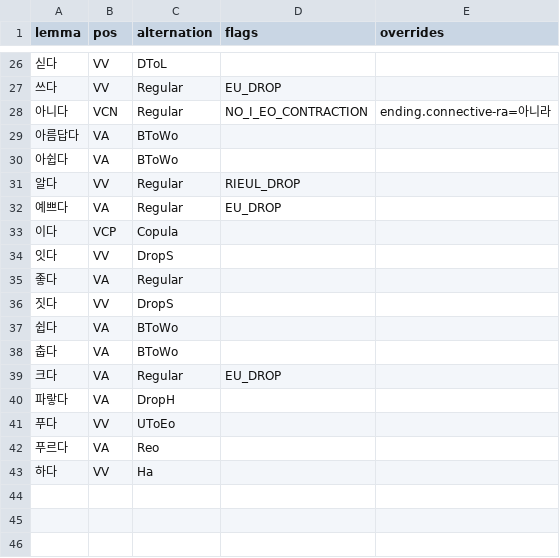
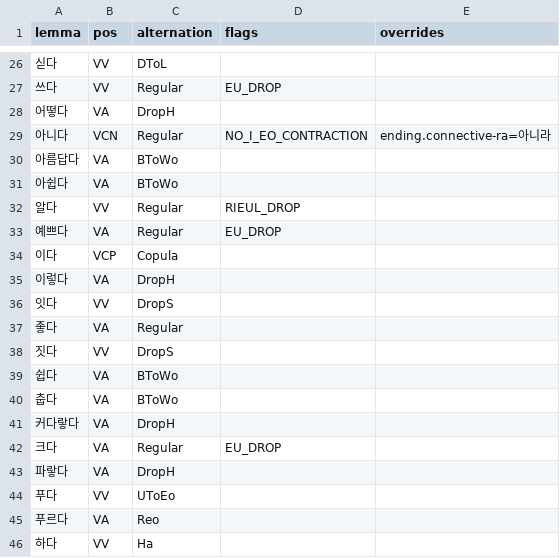
Before and after one commit to SeokminHong/kfind, a TSV file: data/lexicon/predicates.tsv, drawn as a sheet; only a part is shown, gaps mark what is left out.

```diff
--- a/data/lexicon/predicates.tsv
+++ b/data/lexicon/predicates.tsv
@@ -27,2 +27,3 @@ lemma	pos	alternation	flags	overrides
 쓰다	VV	Regular	EU_DROP	
+어떻다	VA	DropH		
 아니다	VCN	Regular	NO_I_EO_CONTRACTION	ending.connective-ra=아니라
@@ -33,2 +34,3 @@ lemma	pos	alternation	flags	overrides
 이다	VCP	Copula		
+이렇다	VA	DropH		
 잇다	VV	DropS		
@@ -38,2 +40,3 @@ lemma	pos	alternation	flags	overrides
 춥다	VA	BToWo		
+커다랗다	VA	DropH		
 크다	VA	Regular	EU_DROP	
```
Also changed, not shown: 7 other files.
